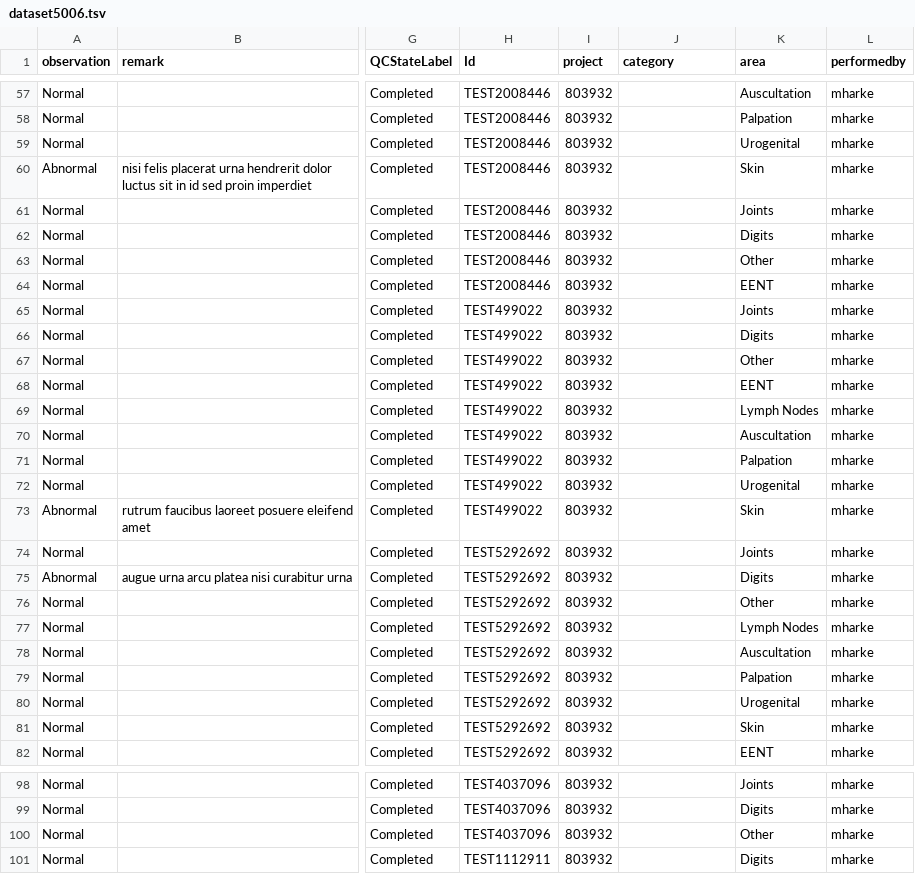
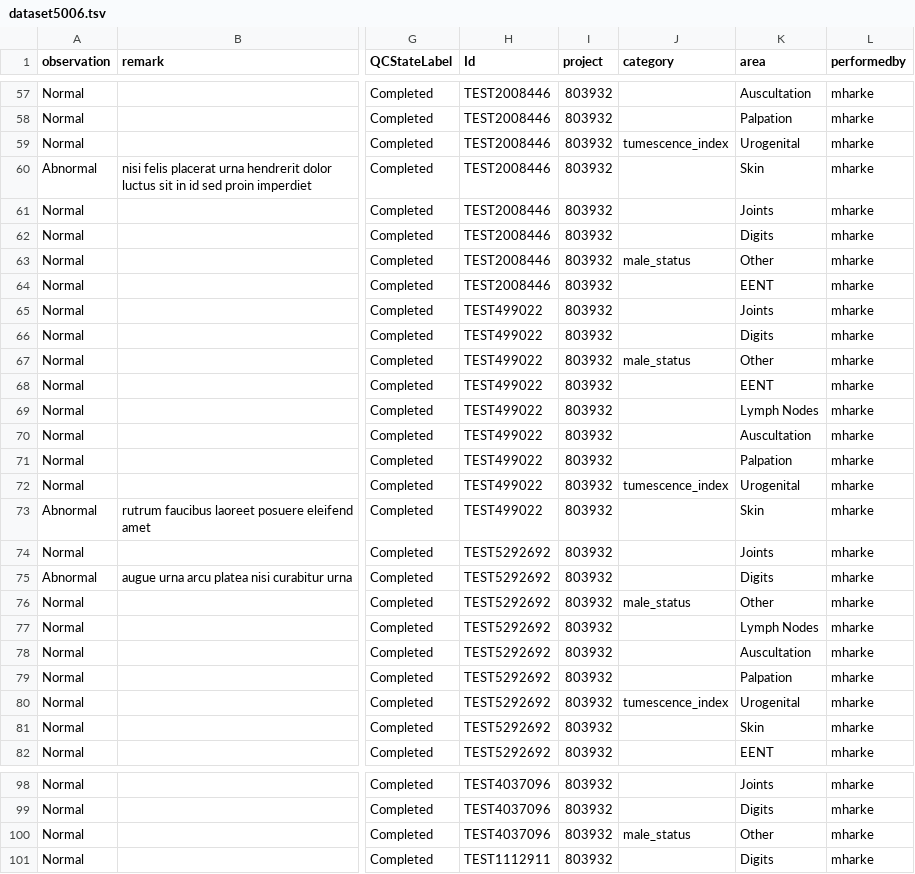
Before and after one commit to LabKey/snprcEHRModules, a TSV file: snprc_ehr/resources/referenceStudy/datasets/dataset5006.tsv, drawn as a sheet; only a part is shown, gaps mark what is left out; the diff covers the shown part only; the diff names each change by its address in the sheet, - before the commit and + after, or states it on an @@ line.

```diff
--- a/snprc_ehr/resources/referenceStudy/datasets/dataset5006.tsv
+++ b/snprc_ehr/resources/referenceStudy/datasets/dataset5006.tsv
-J59 (category): (empty)
+J59 (category): tumescence_index
-J63 (category): (empty)
+J63 (category): male_status
-J67 (category): (empty)
+J67 (category): male_status
-J72 (category): (empty)
+J72 (category): tumescence_index
-J76 (category): (empty)
+J76 (category): male_status
-J80 (category): (empty)
+J80 (category): tumescence_index
-J100 (category): (empty)
+J100 (category): male_status
```
Also changed, not shown: 46 edited cells elsewhere in this file.
